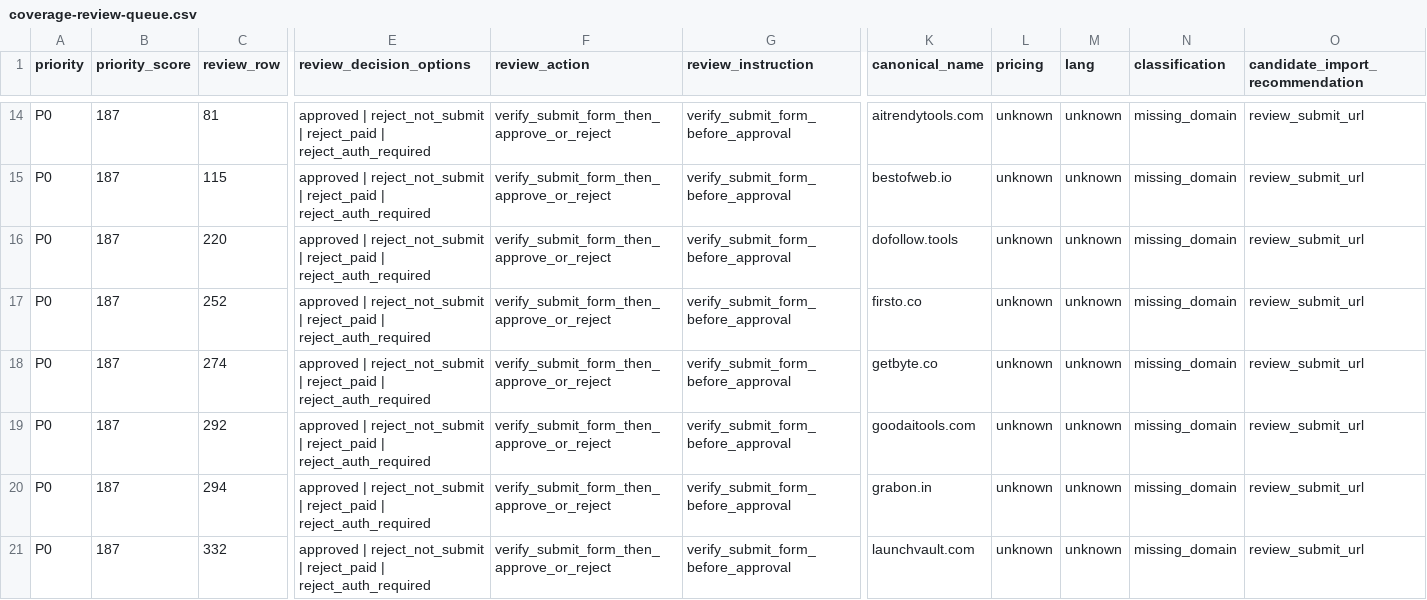
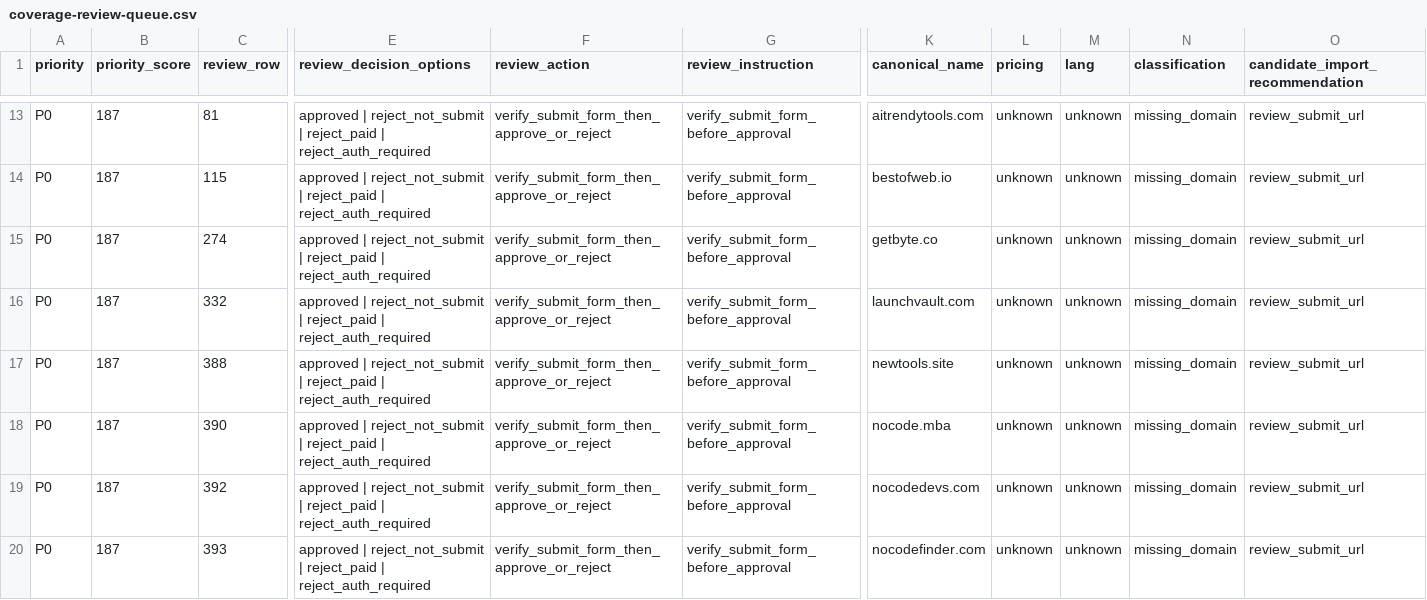
Before and after one commit to camaker/backlink-pilot, a CSV file: backlink-url/coverage-review-queue.csv, drawn as a sheet; only a part is shown, gaps mark what is left out; the shorter side is filled out with more unchanged rows; rows hold the shown columns only; the diff covers the shown part only; the diff names each change by its address in the sheet, - before the commit and + after, or states it on an @@ line.

Commit message:
Apply P0 batch 011 coverage rejections

```diff
--- a/backlink-url/coverage-review-queue.csv
+++ b/backlink-url/coverage-review-queue.csv
-row 16: P0 | 187 | 220 | approved | reject_not_submit | reject_paid | reject_auth_required | verify_submit_form_then_approve_or_reject | verify_submit_form_before_approval | dofollow.tools | unknown | unknown | missing_domain | review_submit_url
-row 17: P0 | 187 | 252 | approved | reject_not_submit | reject_paid | reject_auth_required | verify_submit_form_then_approve_or_reject | verify_submit_form_before_approval | firsto.co | unknown | unknown | missing_domain | review_submit_url
-row 19: P0 | 187 | 292 | approved | reject_not_submit | reject_paid | reject_auth_required | verify_submit_form_then_approve_or_reject | verify_submit_form_before_approval | goodaitools.com | unknown | unknown | missing_domain | review_submit_url
-row 20: P0 | 187 | 294 | approved | reject_not_submit | reject_paid | reject_auth_required | verify_submit_form_then_approve_or_reject | verify_submit_form_before_approval | grabon.in | unknown | unknown | missing_domain | review_submit_url
```
Also changed, not shown: 3 removed rows elsewhere in this file, backlink-url/coverage-review.csv.
